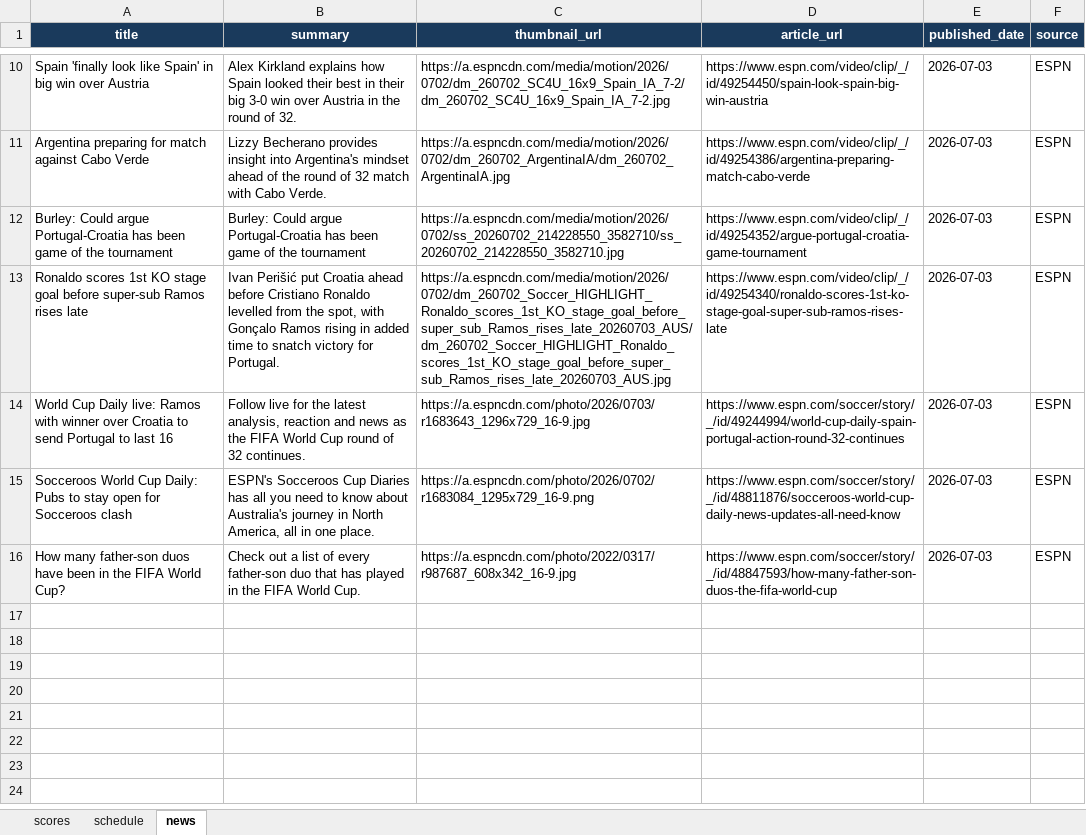
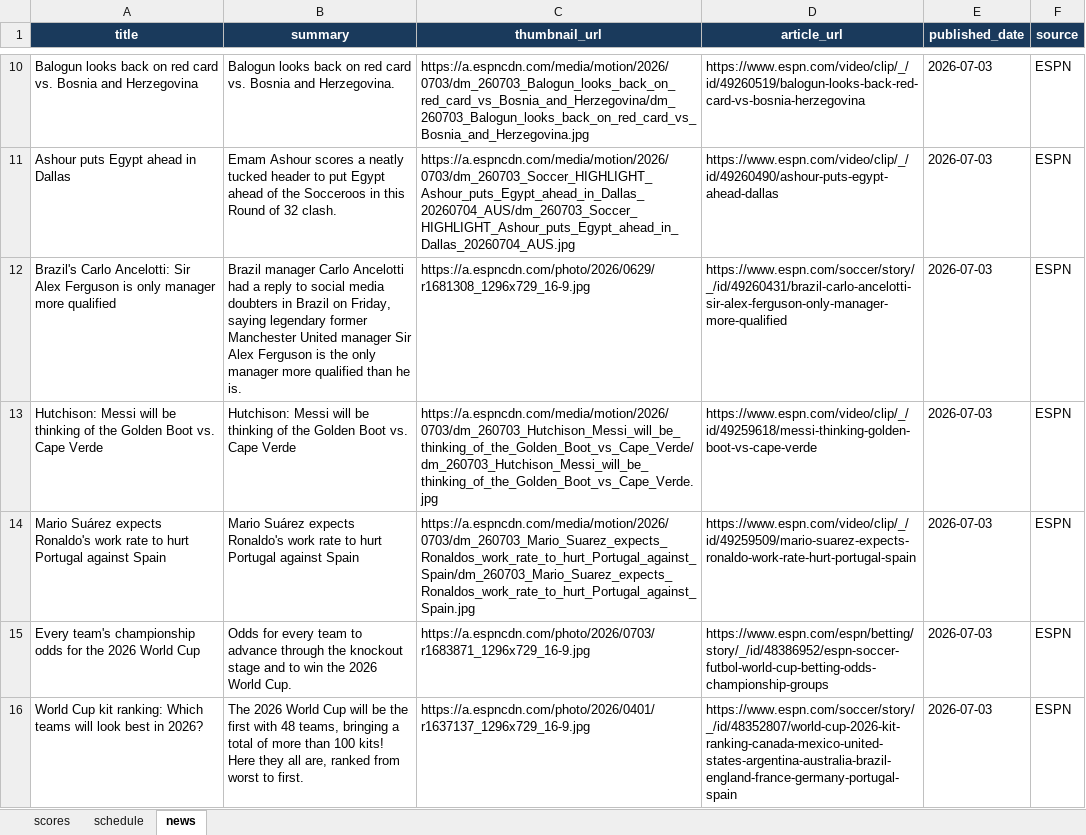
Before and after one commit to bibhu2020/media, an Excel workbook: fifa/fifa_data.xlsx, sheet news, drawn as a sheet; only a part is shown, gaps mark what is left out; values as stored, in another font and other column widths than the file's, no borders; the diff covers the shown part only; the diff names each change by its address in the sheet, - before the commit and + after, or states it on an @@ line.

Commit message:
chore: update FIFA World Cup 2026 data

```diff
--- a/fifa/fifa_data.xlsx (sheet news)
+++ b/fifa/fifa_data.xlsx (sheet news)
-A10 (title): Spain 'finally look like Spain' in big win over Austria
+A10 (title): Balogun looks back on red card vs. Bosnia and Herzegovina
-B10 (summary): Alex Kirkland explains how Spain looked their best in their big 3-0 win over Austria in the round of 32.
+B10 (summary): Balogun looks back on red card vs. Bosnia and Herzegovina.
-C10 (thumbnail_url): https://a.espncdn.com/media/motion/2026/0702/dm_260702_SC4U_16x9_Spain_IA_7-2/dm_260702_SC4U_16x9_Spain_IA_7-2.jpg
+C10 (thumbnail_url): https://a.espncdn.com/media/motion/2026/0703/dm_260703_Balogun_looks_back_on_red_card_vs_Bosnia_and_Herzegovina/dm_260703_Balogun_looks_back_on_red_card_vs_Bosnia_and_Herzegovina.jpg
-D10 (article_url): https://www.espn.com/video/clip/_/id/49254450/spain-look-spain-big-win-austria
+D10 (article_url): https://www.espn.com/video/clip/_/id/49260519/balogun-looks-back-red-card-vs-bosnia-herzegovina
-A11 (title): Argentina preparing for match against Cabo Verde
+A11 (title): Ashour puts Egypt ahead in Dallas
-B11 (summary): Lizzy Becherano provides insight into Argentina's mindset ahead of the round of 32 match with Cabo Verde.
+B11 (summary): Emam Ashour scores a neatly tucked header to put Egypt ahead of the Socceroos in this Round of 32 clash.
-C11 (thumbnail_url): https://a.espncdn.com/media/motion/2026/0702/dm_260702_ArgentinaIA/dm_260702_ArgentinaIA.jpg
+C11 (thumbnail_url): https://a.espncdn.com/media/motion/2026/0703/dm_260703_Soccer_HIGHLIGHT_Ashour_puts_Egypt_ahead_in_Dallas_20260704_AUS/dm_260703_Soccer_HIGHLIGHT_Ashour_puts_Egypt_ahead_in_Dallas_20260704_AUS.jpg
-D11 (article_url): https://www.espn.com/video/clip/_/id/49254386/argentina-preparing-match-cabo-verde
+D11 (article_url): https://www.espn.com/video/clip/_/id/49260490/ashour-puts-egypt-ahead-dallas
-A12 (title): Burley: Could argue Portugal-Croatia has been game of the tournament
+A12 (title): Brazil's Carlo Ancelotti: Sir Alex Ferguson is only manager more qualified
-B12 (summary): Burley: Could argue Portugal-Croatia has been game of the tournament
+B12 (summary): Brazil manager Carlo Ancelotti had a reply to social media doubters in Brazil on Friday, saying legendary former Manchester United manager Sir Alex Ferguson is the only manager more qualified than he is.
-C12 (thumbnail_url): https://a.espncdn.com/media/motion/2026/0702/ss_20260702_214228550_3582710/ss_20260702_214228550_3582710.jpg
+C12 (thumbnail_url): https://a.espncdn.com/photo/2026/0629/r1681308_1296x729_16-9.jpg
-D12 (article_url): https://www.espn.com/video/clip/_/id/49254352/argue-portugal-croatia-game-tournament
+D12 (article_url): https://www.espn.com/soccer/story/_/id/49260431/brazil-carlo-ancelotti-sir-alex-ferguson-only-manager-more-qualified
-A13 (title): Ronaldo scores 1st KO stage goal before super-sub Ramos rises late
+A13 (title): Hutchison: Messi will be thinking of the Golden Boot vs. Cape Verde
-B13 (summary): Ivan Perišić put Croatia ahead before Cristiano Ronaldo levelled from the spot, with Gonçalo Ramos rising in added time to snatch victory for Portugal.
+B13 (summary): Hutchison: Messi will be thinking of the Golden Boot vs. Cape Verde
-C13 (thumbnail_url): https://a.espncdn.com/media/motion/2026/0702/dm_260702_Soccer_HIGHLIGHT_Ronaldo_scores_1st_KO_stage_goal_before_super_sub_Ramos_rises_late_20260703_AUS/dm_260702_Soccer_HIGHLIGHT_Ronaldo_scores_1st_KO_stage_goal_before_super_sub_Ramos_rises_late_20260703_AUS.jpg
+C13 (thumbnail_url): https://a.espncdn.com/media/motion/2026/0703/dm_260703_Hutchison_Messi_will_be_thinking_of_the_Golden_Boot_vs_Cape_Verde/dm_260703_Hutchison_Messi_will_be_thinking_of_the_Golden_Boot_vs_Cape_Verde.jpg
-D13 (article_url): https://www.espn.com/video/clip/_/id/49254340/ronaldo-scores-1st-ko-stage-goal-super-sub-ramos-rises-late
+D13 (article_url): https://www.espn.com/video/clip/_/id/49259618/messi-thinking-golden-boot-vs-cape-verde
-A14 (title): World Cup Daily live: Ramos with winner over Croatia to send Portugal to last 16
+A14 (title): Mario Suárez expects Ronaldo's work rate to hurt Portugal against Spain
-B14 (summary): Follow live for the latest analysis, reaction and news as the FIFA World Cup round of 32 continues.
+B14 (summary): Mario Suárez expects Ronaldo's work rate to hurt Portugal against Spain
-C14 (thumbnail_url): https://a.espncdn.com/photo/2026/0703/r1683643_1296x729_16-9.jpg
+C14 (thumbnail_url): https://a.espncdn.com/media/motion/2026/0703/dm_260703_Mario_Suarez_expects_Ronaldos_work_rate_to_hurt_Portugal_against_Spain/dm_260703_Mario_Suarez_expects_Ronaldos_work_rate_to_hurt_Portugal_against_Spain.jpg
-D14 (article_url): https://www.espn.com/soccer/story/_/id/49244994/world-cup-daily-spain-portugal-action-round-32-continues
+D14 (article_url): https://www.espn.com/video/clip/_/id/49259509/mario-suarez-expects-ronaldo-work-rate-hurt-portugal-spain
-A15 (title): Socceroos World Cup Daily: Pubs to stay open for Socceroos clash
+A15 (title): Every team's championship odds for the 2026 World Cup
-B15 (summary): ESPN's Socceroos Cup Diaries has all you need to know about Australia's journey in North America, all in one place.
+B15 (summary): Odds for every team to advance through the knockout stage and to win the 2026 World Cup.
-C15 (thumbnail_url): https://a.espncdn.com/photo/2026/0702/r1683084_1295x729_16-9.png
+C15 (thumbnail_url): https://a.espncdn.com/photo/2026/0703/r1683871_1296x729_16-9.jpg
-D15 (article_url): https://www.espn.com/soccer/story/_/id/48811876/socceroos-world-cup-daily-news-updates-all-need-know
+D15 (article_url): https://www.espn.com/espn/betting/story/_/id/48386952/espn-soccer-futbol-world-cup-betting-odds-championship-groups
-A16 (title): How many father-son duos have been in the FIFA World Cup?
+A16 (title): World Cup kit ranking: Which teams will look best in 2026?
-B16 (summary): Check out a list of every father-son duo that has played in the FIFA World Cup.
+B16 (summary): The 2026 World Cup will be the first with 48 teams, bringing a total of more than 100 kits! Here they all are, ranked from worst to first.
-C16 (thumbnail_url): https://a.espncdn.com/photo/2022/0317/r987687_608x342_16-9.jpg
+C16 (thumbnail_url): https://a.espncdn.com/photo/2026/0401/r1637137_1296x729_16-9.jpg
-D16 (article_url): https://www.espn.com/soccer/story/_/id/48847593/how-many-father-son-duos-the-fifa-world-cup
+D16 (article_url): https://www.espn.com/soccer/story/_/id/48352807/world-cup-2026-kit-ranking-canada-mexico-united-states-argentina-australia-brazil-england-france-germany-portugal-spain
```
Also changed, not shown: 1 added row, 1 removed row and 28 edited cells elsewhere in this sheet, sheet scores, sheet schedule.
